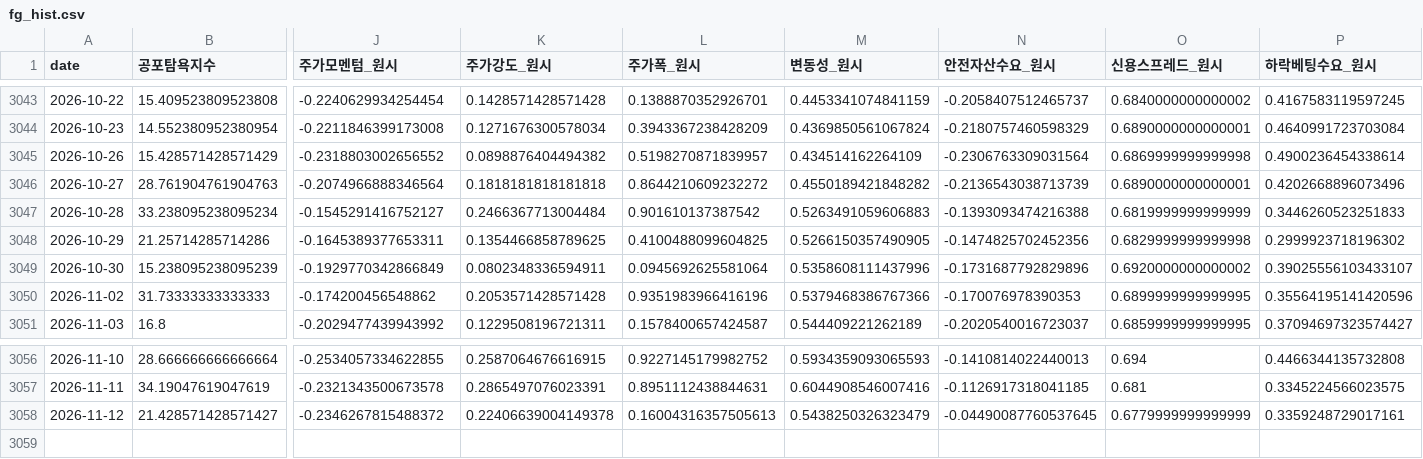
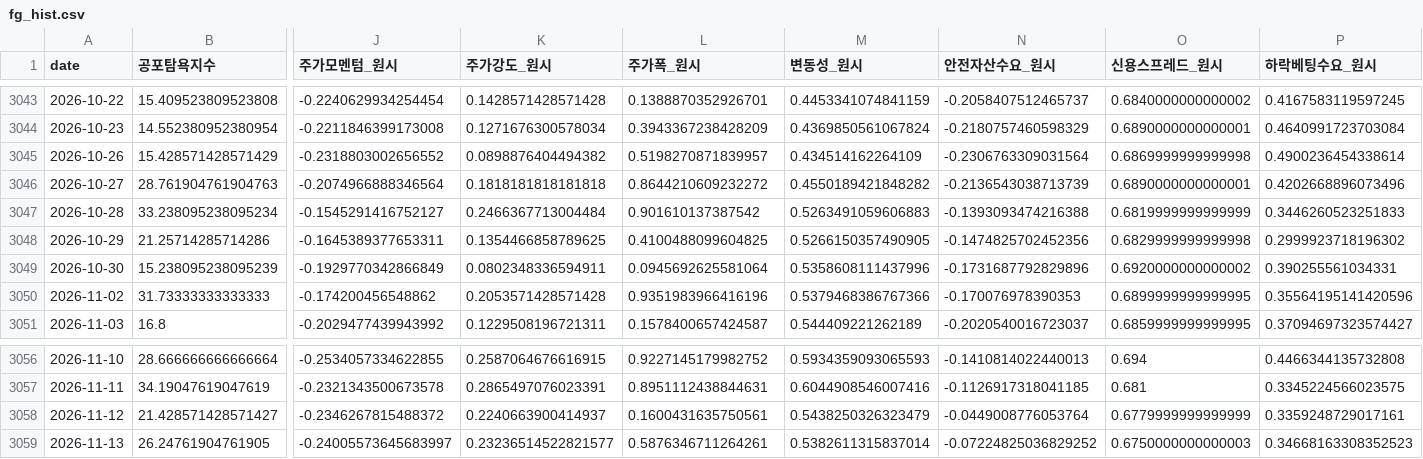
Before and after one commit to jomang0122-blip/seedup-blog, a CSV file: data/board/fg_hist.csv, drawn as a sheet; only a part is shown, gaps mark what is left out; rows hold the shown columns only; the diff names each change by its address in the sheet, - before the commit and + after, or states it on an @@ line.

```diff
--- a/data/board/fg_hist.csv
+++ b/data/board/fg_hist.csv
-P3049 (하락베팅수요_원시): 0.39025556103433107
+P3049 (하락베팅수요_원시): 0.390255561034331
-K3058 (주가강도_원시): 0.22406639004149378
+K3058 (주가강도_원시): 0.2240663900414937
-L3058 (주가폭_원시): 0.16004316357505613
+L3058 (주가폭_원시): 0.1600431635750561
-N3058 (안전자산수요_원시): -0.04490087760537645
+N3058 (안전자산수요_원시): -0.0449008776053764
+row 3059: 2026-11-13 | 26.24761904761905 | -0.24005573645683997 | 0.23236514522821577 | 0.5876346711264261 | 0.5382611315837014 | -0.07224825036829252 | 0.6750000000000003 | 0.34668163308352523
```
Also changed, not shown: data/board/breadth_hist.csv, 2 other files.
